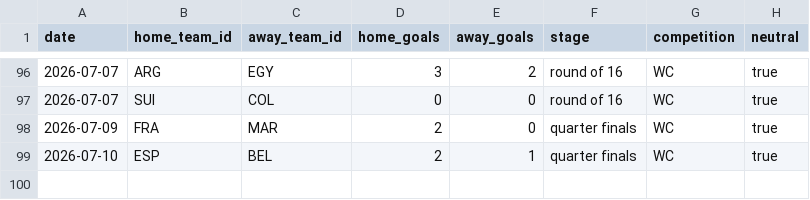
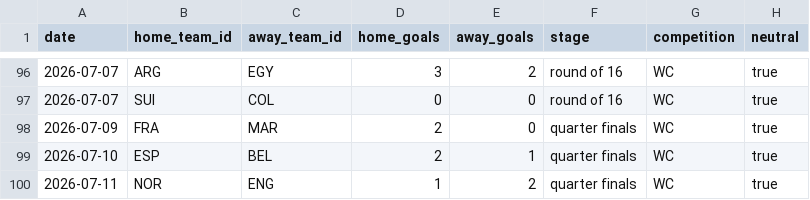
Before and after one commit to camh000/World-cup-predictor, a CSV file: data/results.csv, drawn as a sheet; only a part is shown, gaps mark what is left out; the diff names each change by its address in the sheet, - before the commit and + after, or states it on an @@ line.

Commit message:
Live update: results / closing-line odds

```diff
--- a/data/results.csv
+++ b/data/results.csv
+row 100: 2026-07-11 | NOR | ENG | 1 | 2 | quarter finals | WC | true
```
Also changed, not shown: data/predictions.csv, data/ratings_history.csv, 2 other files.
